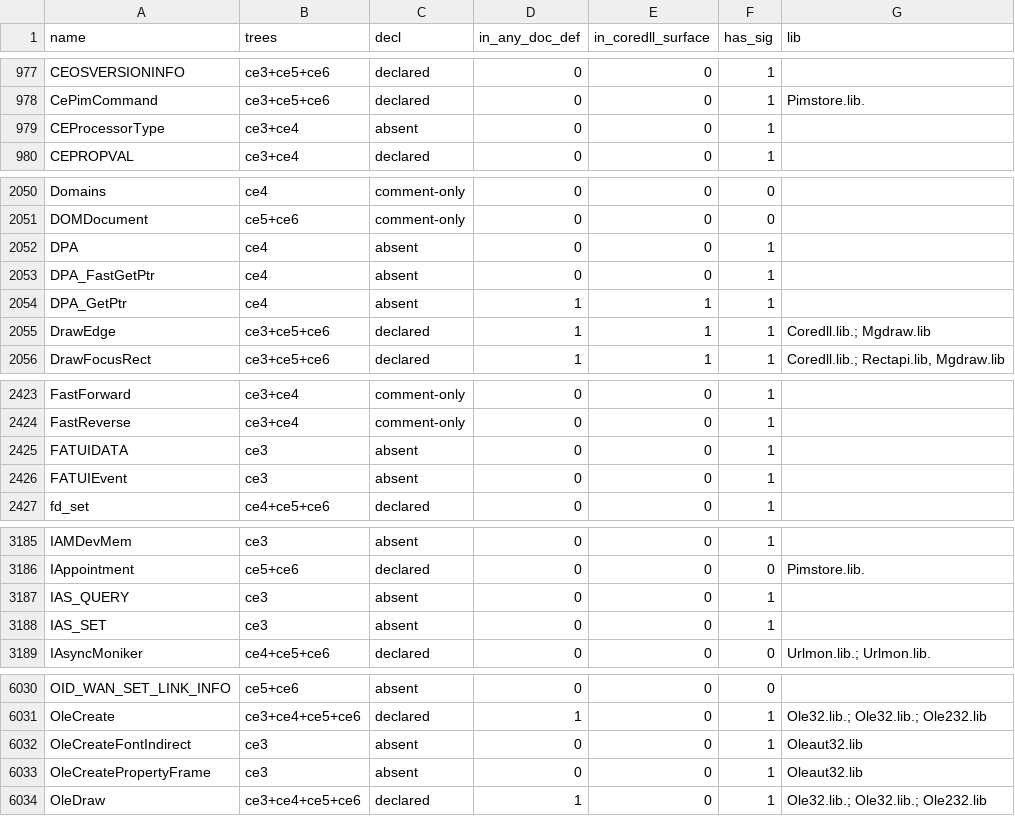
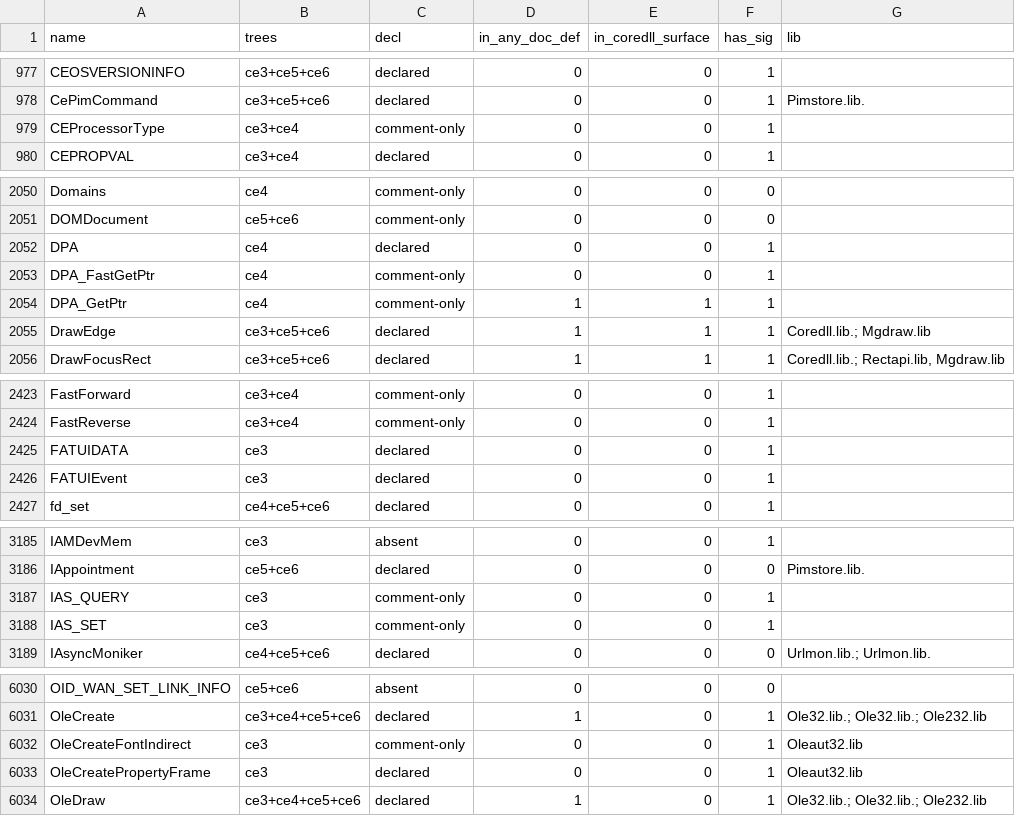
Before and after one commit to kagurasumusun/akari-dev, a TSV file: docs/surface-audit.tsv, drawn as a sheet; only a part is shown, gaps mark what is left out; the diff covers the shown part only.

Commit message:
M107b: carry the seven absent header tokens + the pointer audit
Census pass 2 over the official Header rows (split on ','/';', checked
against include/ and the tree's identifier set) leaves seven tokens that
name a header the tree does not carry and that still carry documented
rows: Splapi.h (32), Comcat.h (26), Dsound.h/dsound.h (106), IAccess.h
(13), Mqoai.h (72), Initguid.h (14), Qnetwork.h (14).  Tokens whose rows
are already carried stay unshipped (M100 pure-bridge policy) -- that is
what keeps Winsock.h, Ole2.h, Tlhelp.h, Security.h, Pchannel.h and
Obexserver.h out of the tree.

New: include/Splapi.h (Speech UI: SPLSUGGEST ms907067 and SPLBUFFER
ms926850 compiled from the page prints, HSPL opaque, 14 Spl* prototypes
against the Splusa.lib rows), include/Dsound.h (the seven DirectSound
structures + DSEnumCallback + DirectSoundCreate + DirectSoundCaptureCreate
from the dsound.h SDK-reference prints; the two enumerators stay
record-only because LPDSENUMCALLBACK has no published typedef),
include/Comcat.h, include/IAccess.h, include/Mqoai.h (member ledgers --
their pages print no C prototype), and the 14 IAMMediaContent-family rows
merged into include/Dshow.h (their first Header token canonicalizes
there, so no Initguid.h/Qnetwork.h file).

tools/gen-book.py: parse_piece keeps the star between type and name (the
old throwaway group compiled 'const WCHAR * pwszAdd' as by-value -- the
first Spl* run was generated wrong and has been regenerated); twin-row
dedupe for functions and typedefs; oak/ + .hpp/.hxx are visible to
carried(); canonical_hdr accepts .hpp/.hxx; FAR/NEAR normalize away;
printed typedef rows take the type path.

tools/verify-ptr.py + tools/verify-ptr-known.txt: every harvested print
is re-parsed and its parameter/return pointer depth compared with the
tree.  3757 checked, 0 unexplained, 32 explained classes (archive-lost
star, array decay, multi-decl page, function-pointer typedef page,
interface-member page).  Real bug found and fixed: Pwinuser.h
BatteryNotifyOfTimeChange lost the FILETIME * of its second parameter
(ms896134).  Makefile HDRS now lists all 240 application headers.

Gates: hostcheck OK (0x420/0x500/0x600), crosscheck OK (6 WinCE targets),
defcheck OK.

```diff
--- a/docs/surface-audit.tsv
+++ b/docs/surface-audit.tsv
@@ -978,3 +978,3 @@ CEOSVERSIONINFO	ce3+ce5+ce6	declared	0	0	1
 CePimCommand	ce3+ce5+ce6	declared	0	0	1	Pimstore.lib.
-CEProcessorType	ce3+ce4	absent	0	0	1	
+CEProcessorType	ce3+ce4	comment-only	0	0	1	
 CEPROPVAL	ce3+ce4	declared	0	0	1	
@@ -2051,5 +2051,5 @@ Domains	ce4	comment-only	0	0	0
 DOMDocument	ce5+ce6	comment-only	0	0	0	
-DPA	ce4	absent	0	0	1	
-DPA_FastGetPtr	ce4	absent	0	0	1	
-DPA_GetPtr	ce4	absent	1	1	1	
+DPA	ce4	declared	0	0	1	
+DPA_FastGetPtr	ce4	comment-only	0	0	1	
+DPA_GetPtr	ce4	comment-only	1	1	1	
 DrawEdge	ce3+ce5+ce6	declared	1	1	1	Coredll.lib.; Mgdraw.lib
@@ -2424,4 +2424,4 @@ FastForward	ce3+ce4	comment-only	0	0	1
 FastReverse	ce3+ce4	comment-only	0	0	1	
-FATUIDATA	ce3	absent	0	0	1	
-FATUIEvent	ce3	absent	0	0	1	
+FATUIDATA	ce3	declared	0	0	1	
+FATUIEvent	ce3	declared	0	0	1	
 fd_set	ce4+ce5+ce6	declared	0	0	1	
@@ -3186,4 +3186,4 @@ IAMDevMem	ce3	absent	0	0	1
 IAppointment	ce5+ce6	declared	0	0	0	Pimstore.lib.
-IAS_QUERY	ce3	absent	0	0	1	
-IAS_SET	ce3	absent	0	0	1	
+IAS_QUERY	ce3	comment-only	0	0	1	
+IAS_SET	ce3	comment-only	0	0	1	
 IAsyncMoniker	ce4+ce5+ce6	declared	0	0	0	Urlmon.lib.; Urlmon.lib.
@@ -6031,4 +6031,4 @@ OID_WAN_SET_LINK_INFO	ce5+ce6	absent	0	0	0
 OleCreate	ce3+ce4+ce5+ce6	declared	1	0	1	Ole32.lib.; Ole32.lib.; Ole232.lib
-OleCreateFontIndirect	ce3	absent	0	0	1	Oleaut32.lib
-OleCreatePropertyFrame	ce3	absent	0	0	1	Oleaut32.lib
+OleCreateFontIndirect	ce3	comment-only	0	0	1	Oleaut32.lib
+OleCreatePropertyFrame	ce3	declared	0	0	1	Oleaut32.lib
 OleDraw	ce3+ce4+ce5+ce6	declared	1	0	1	Ole32.lib.; Ole32.lib.; Ole232.lib
```
Also changed, not shown: 5 edited cells elsewhere in this file, 6 other files.
